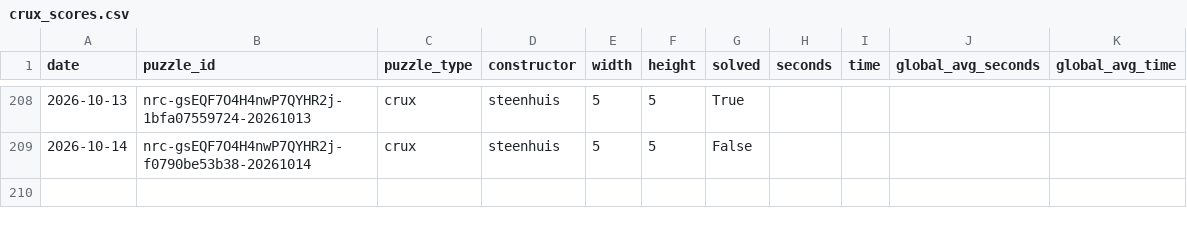
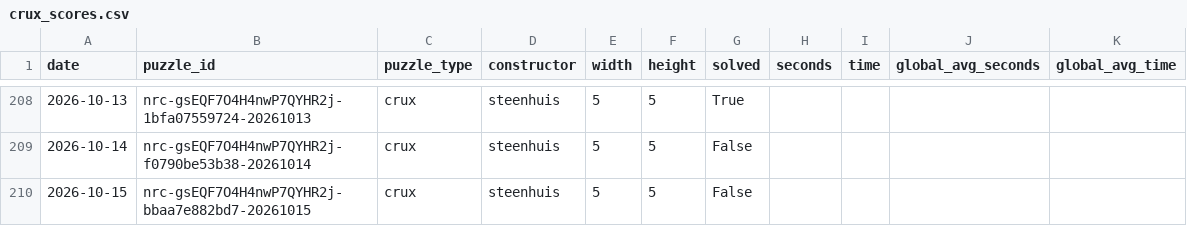
Before and after one commit to daanvdweijden/daanvdweijden.github.io, a CSV file: crux_scores.csv, drawn as a sheet; only a part is shown, gaps mark what is left out; the diff names each change by its address in the sheet, - before the commit and + after, or states it on an @@ line.

```diff
--- a/crux_scores.csv
+++ b/crux_scores.csv
+row 210: 2026-10-15 | nrc-gsEQF7O4H4nwP7QYHR2j-bbaa7e882bd7-20261015 | crux | steenhuis | 5 | 5 | False
```
Also changed, not shown: nrc_games.csv, 1 other file.
